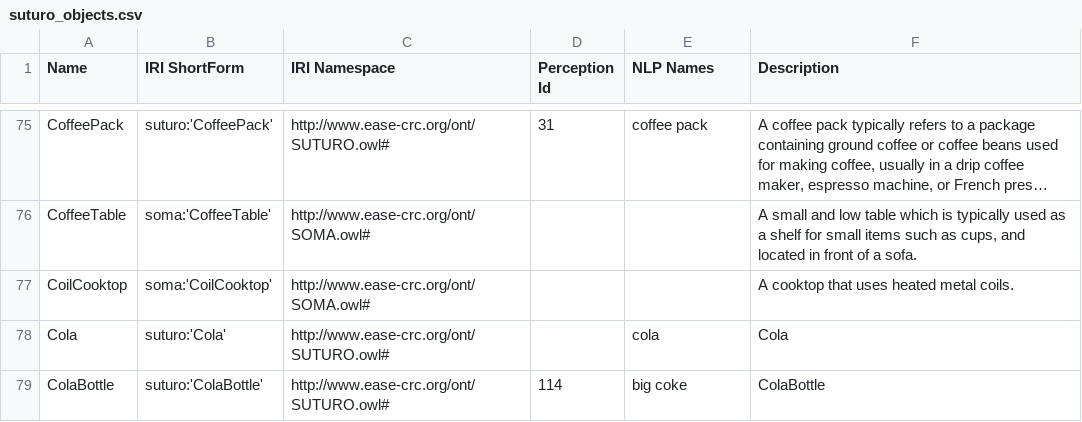
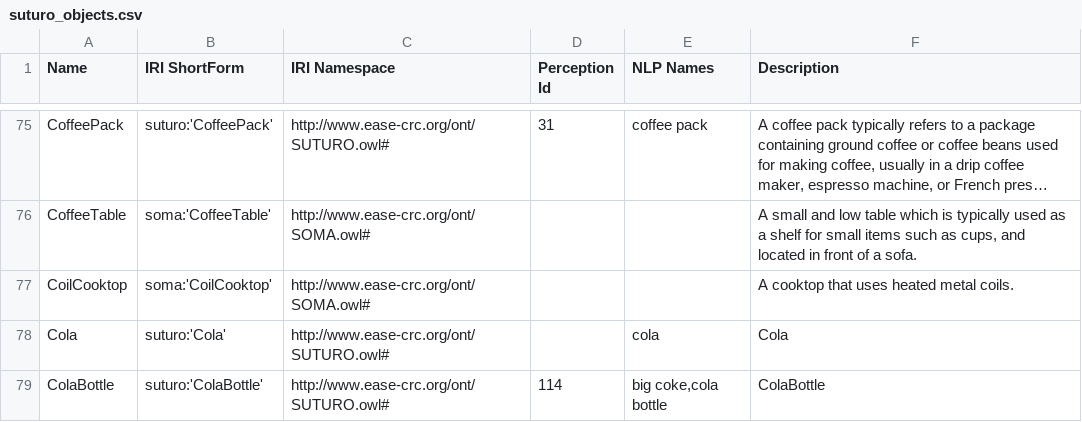
Before and after one commit to SUTURO/suturo_knowledge, a CSV file: docs/objects/owl2anything/output/suturo_objects.csv, drawn as a sheet; only a part is shown, gaps mark what is left out; long unchanged cells end in …; the diff covers the shown part only.

Commit message:
Updated extraction output to d3db959 (Generate docs:27 :rocket:)

```diff
--- a/docs/objects/owl2anything/output/suturo_objects.csv
+++ b/docs/objects/owl2anything/output/suturo_objects.csv
@@ -78,2 +78,2 @@ CoilCooktop;soma:'CoilCooktop';http://www.ease-crc.org/ont/SOMA.owl#;;;A cooktop
 Cola;suturo:'Cola';http://www.ease-crc.org/ont/SUTURO.owl#;;cola;Cola
-ColaBottle;suturo:'ColaBottle';http://www.ease-crc.org/ont/SUTURO.owl#;114;big coke;ColaBottle
+ColaBottle;suturo:'ColaBottle';http://www.ease-crc.org/ont/SUTURO.owl#;114;big coke,cola bottle;ColaBottle
```
Also changed, not shown: 5 edited cells elsewhere in this file, 2 other files.
